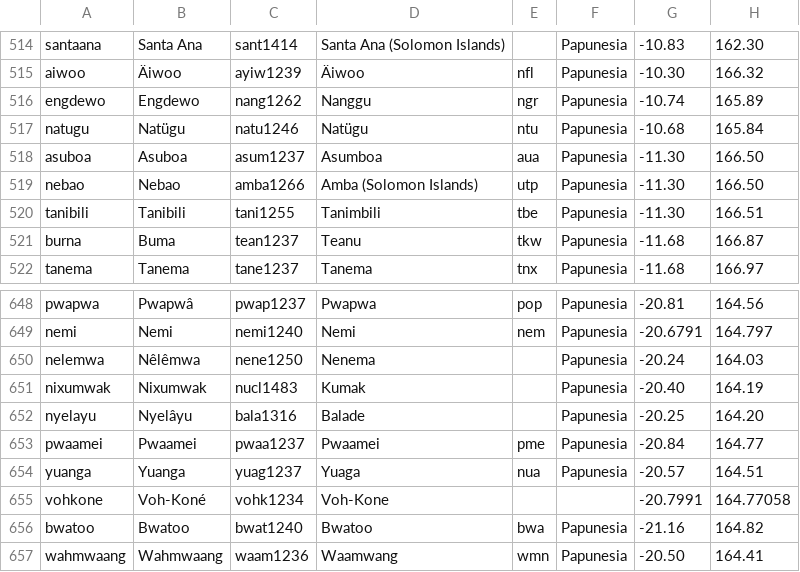
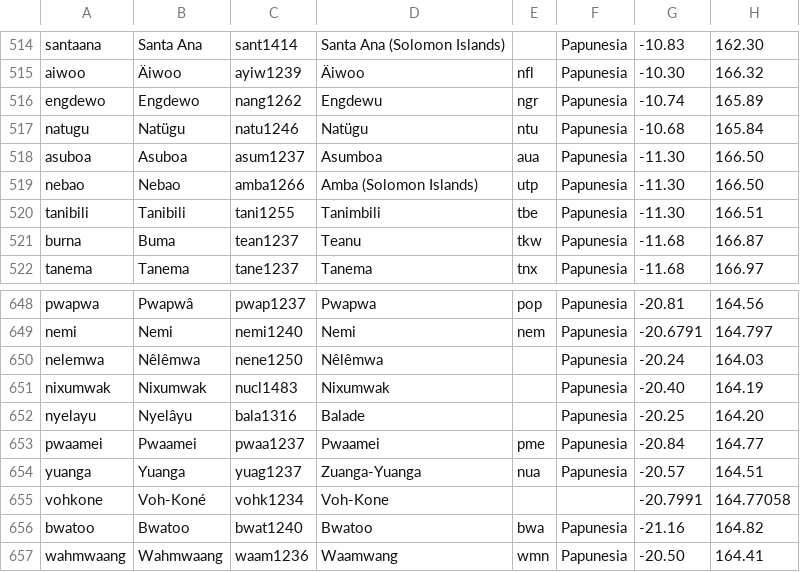
Before and after one commit to lexibank/tlopo, a CSV file: cldf/languages.csv, drawn as a sheet; only a part is shown, gaps mark what is left out; the diff names each change by its address in the sheet, - before the commit and + after, or states it on an @@ line.

```diff
--- a/cldf/languages.csv
+++ b/cldf/languages.csv
-D516: Nanggu
+D516: Engdewu
-D650: Nenema
+D650: Nêlêmwa
-D651: Kumak
+D651: Nixumwak
-D654: Yuaga
+D654: Zuanga-Yuanga
```
Also changed, not shown: cldf/cf.csv, cldf/cfitems.csv, 31 other files.
